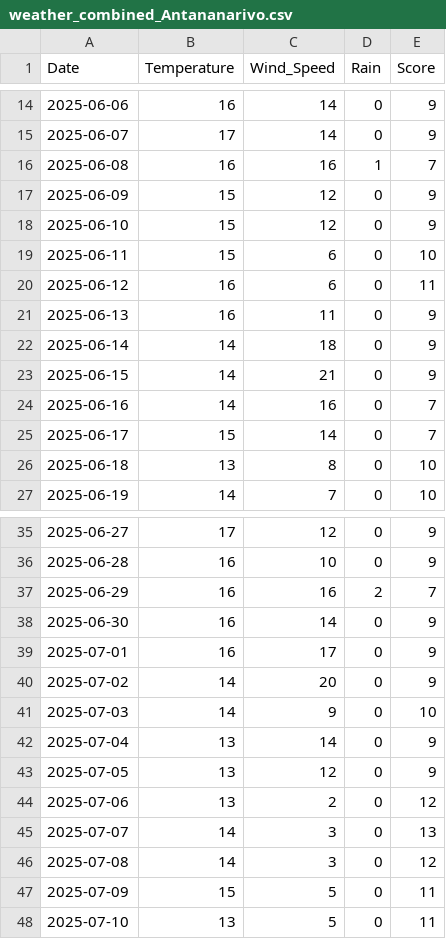
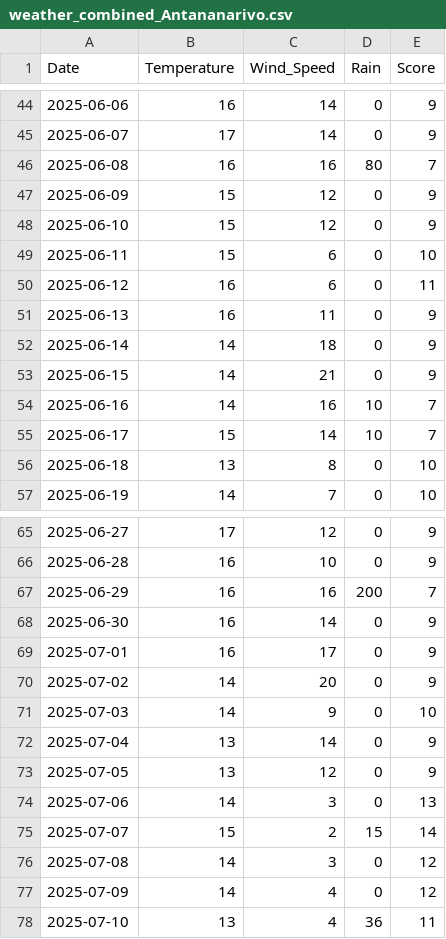
Before and after one commit to RYJramefison/climat_tourism, a CSV file: data/weather_combined_Antananarivo.csv, drawn as a sheet; only a part is shown, gaps mark what is left out; the diff covers the shown part only.

```diff
--- a/data/weather_combined_Antananarivo.csv
+++ b/data/weather_combined_Antananarivo.csv
@@ -15,3 +45,3 @@ Date,Temperature,Wind_Speed,Rain,Score
 2025-06-07,17,14,0,9
-2025-06-08,16,16,1,7
+2025-06-08,16,16,80,7
 2025-06-09,15,12,0,9
@@ -23,4 +53,4 @@ Date,Temperature,Wind_Speed,Rain,Score
 2025-06-15,14,21,0,9
-2025-06-16,14,16,0,7
-2025-06-17,15,14,0,7
+2025-06-16,14,16,10,7
+2025-06-17,15,14,10,7
 2025-06-18,13,8,0,10
@@ -36,3 +66,3 @@ Date,Temperature,Wind_Speed,Rain,Score
 2025-06-28,16,10,0,9
-2025-06-29,16,16,2,7
+2025-06-29,16,16,200,7
 2025-06-30,16,14,0,9
@@ -43,6 +73,6 @@ Date,Temperature,Wind_Speed,Rain,Score
 2025-07-05,13,12,0,9
-2025-07-06,13,2,0,12
-2025-07-07,14,3,0,13
+2025-07-06,14,3,0,13
+2025-07-07,15,2,15,14
 2025-07-08,14,3,0,12
-2025-07-09,15,5,0,11
-2025-07-10,13,5,0,11
+2025-07-09,14,4,0,12
+2025-07-10,13,4,36,11
```
Also changed, not shown: 30 added rows and 1 edited cell elsewhere in this file, data/star_schema/Date.csv, data/star_schema/Weather.csv, 13 other files.
